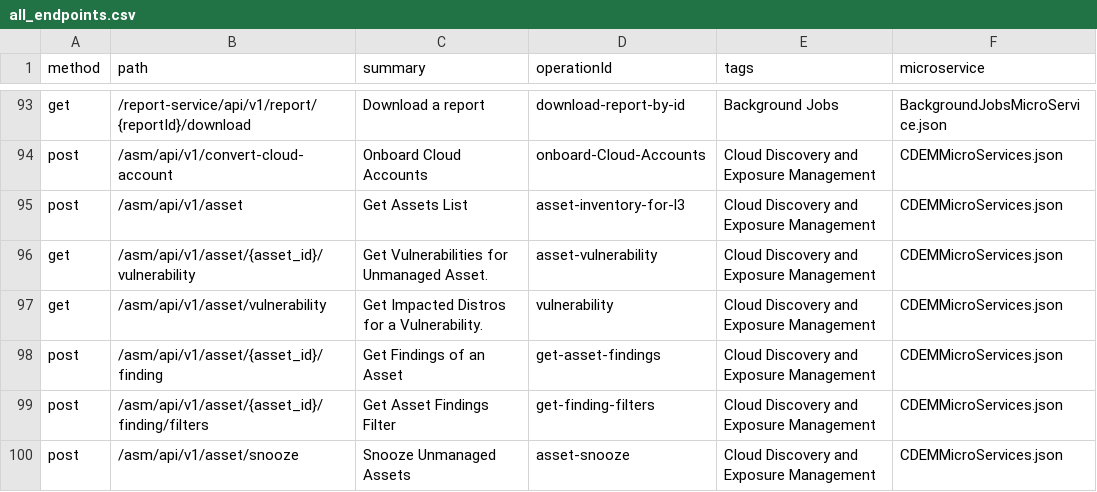
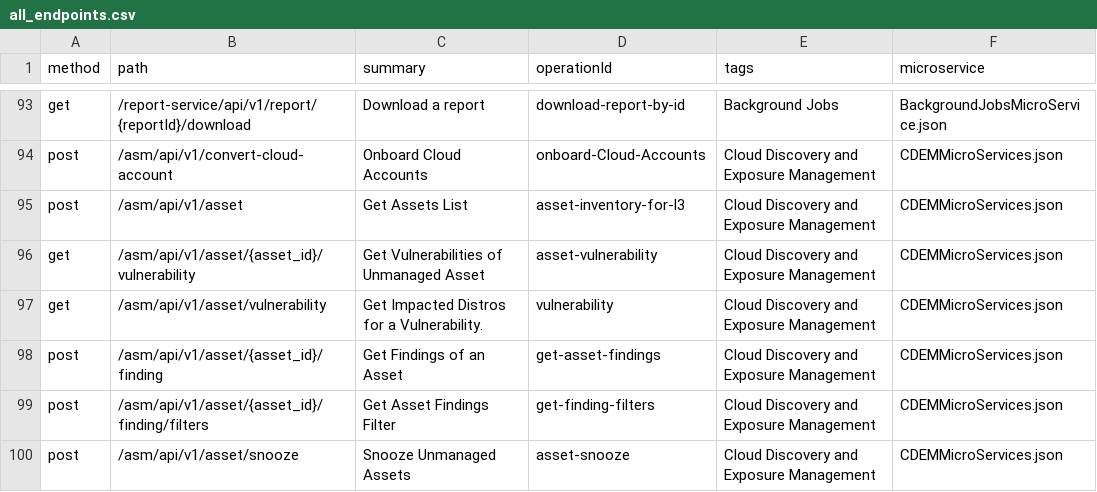
Before and after one commit to PaloAltoNetworks/pan.dev, a CSV file: openapi-specs/cspm/consolidated_spec/all_endpoints.csv, drawn as a sheet; only a part is shown, gaps mark what is left out.

```diff
--- a/openapi-specs/cspm/consolidated_spec/all_endpoints.csv
+++ b/openapi-specs/cspm/consolidated_spec/all_endpoints.csv
@@ -95,3 +95,3 @@
 "post","/asm/api/v1/asset","Get Assets List","asset-inventory-for-l3","Cloud Discovery and Exposure Management","CDEMMicroServices.json"
-"get","/asm/api/v1/asset/{asset_id}/vulnerability","Get Vulnerabilities for Unmanaged Asset.","asset-vulnerability","Cloud Discovery and Exposure Management","CDEMMicroServices.json"
+"get","/asm/api/v1/asset/{asset_id}/vulnerability","Get Vulnerabilities of Unmanaged Asset","asset-vulnerability","Cloud Discovery and Exposure Management","CDEMMicroServices.json"
 "get","/asm/api/v1/asset/vulnerability","Get Impacted Distros for a Vulnerability.","vulnerability","Cloud Discovery and Exposure Management","CDEMMicroServices.json"
```
Also changed, not shown: 2 other files.
